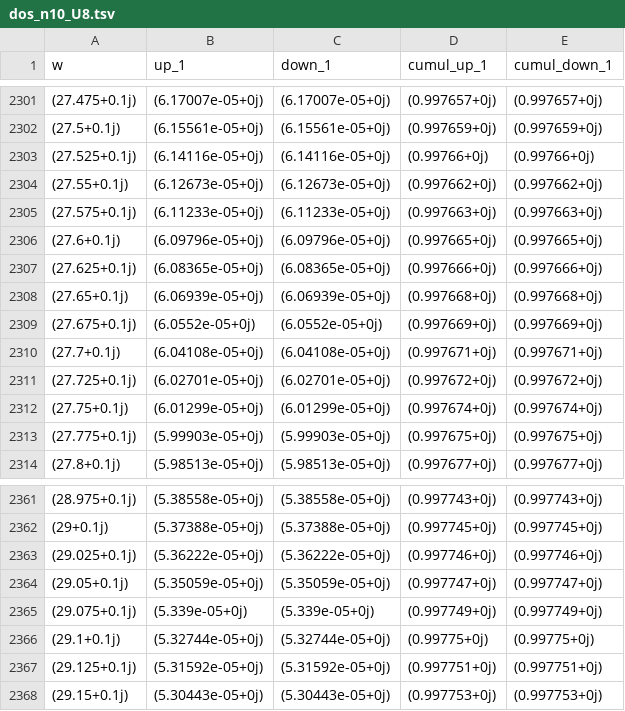
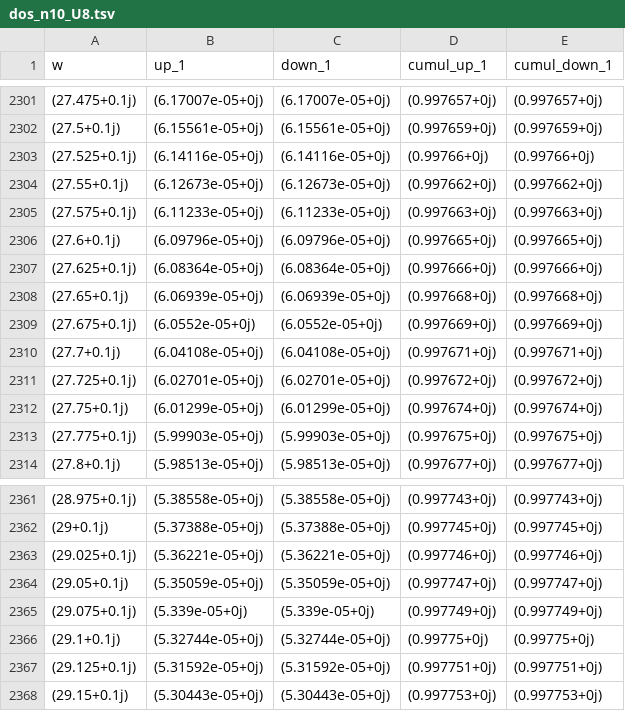
Before and after one commit to BCarnaval/NQFT, a TSV file: nqft/Data/model_3x4/dos/dos_n10_U8.tsv, drawn as a sheet; only a part is shown, gaps mark what is left out; the diff covers the shown part only.

```diff
--- a/nqft/Data/model_3x4/dos/dos_n10_U8.tsv
+++ b/nqft/Data/model_3x4/dos/dos_n10_U8.tsv
@@ -2306,3 +2306,3 @@ w	up_1	down_1	cumul_up_1	cumul_down_1
  (27.6+0.1j)	 (6.09796e-05+0j)	 (6.09796e-05+0j)	 (0.997665+0j)	 (0.997665+0j)
- (27.625+0.1j)	 (6.08365e-05+0j)	 (6.08365e-05+0j)	 (0.997666+0j)	 (0.997666+0j)
+ (27.625+0.1j)	 (6.08364e-05+0j)	 (6.08364e-05+0j)	 (0.997666+0j)	 (0.997666+0j)
  (27.65+0.1j)	 (6.06939e-05+0j)	 (6.06939e-05+0j)	 (0.997668+0j)	 (0.997668+0j)
@@ -2362,3 +2362,3 @@ w	up_1	down_1	cumul_up_1	cumul_down_1
  (29+0.1j)	 (5.37388e-05+0j)	 (5.37388e-05+0j)	 (0.997745+0j)	 (0.997745+0j)
- (29.025+0.1j)	 (5.36222e-05+0j)	 (5.36222e-05+0j)	 (0.997746+0j)	 (0.997746+0j)
+ (29.025+0.1j)	 (5.36221e-05+0j)	 (5.36221e-05+0j)	 (0.997746+0j)	 (0.997746+0j)
  (29.05+0.1j)	 (5.35059e-05+0j)	 (5.35059e-05+0j)	 (0.997747+0j)	 (0.997747+0j)
```
Also changed, not shown: 10 edited cells elsewhere in this file, 41 other files.
